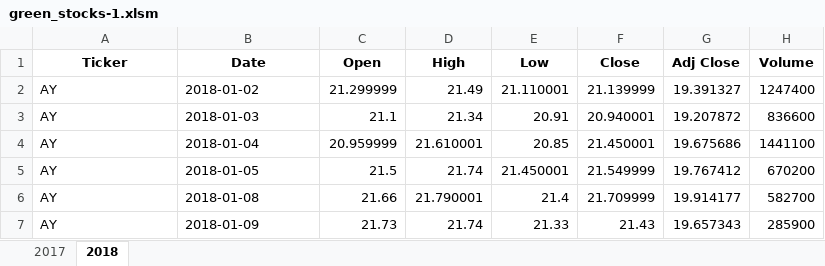
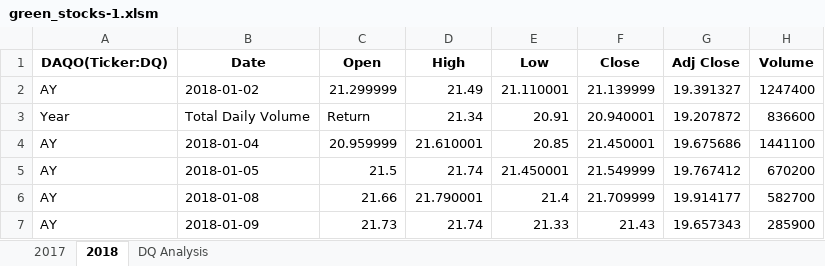
Before and after one commit to ranedigamber/Newstock-analysis, an Excel workbook: green_stocks-1.xlsm, sheet 2018, drawn as a sheet; only a part is shown; values as stored, in another font and other column widths than the file's, no borders; the diff names each change by its address in the sheet, - before the commit and + after, or states it on an @@ line.

Commit message:
Add files via upload

```diff
--- a/green_stocks-1.xlsm (sheet 2018)
+++ b/green_stocks-1.xlsm (sheet 2018)
+sheet tab: DQ Analysis
-A1: Ticker
+A1: DAQO(Ticker:DQ)
-A3 (DAQO(Ticker:DQ)): AY
+A3 (DAQO(Ticker:DQ)): Year
-B3 (Date): 2018-01-03
+B3 (Date): Total Daily Volume
-C3 (Open): 21.1
+C3 (Open): Return
```
